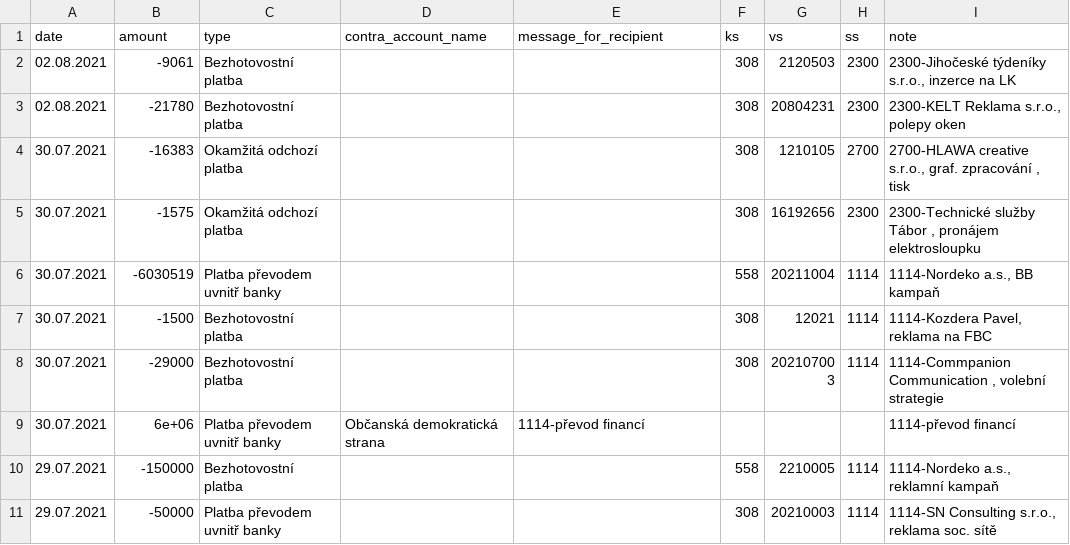
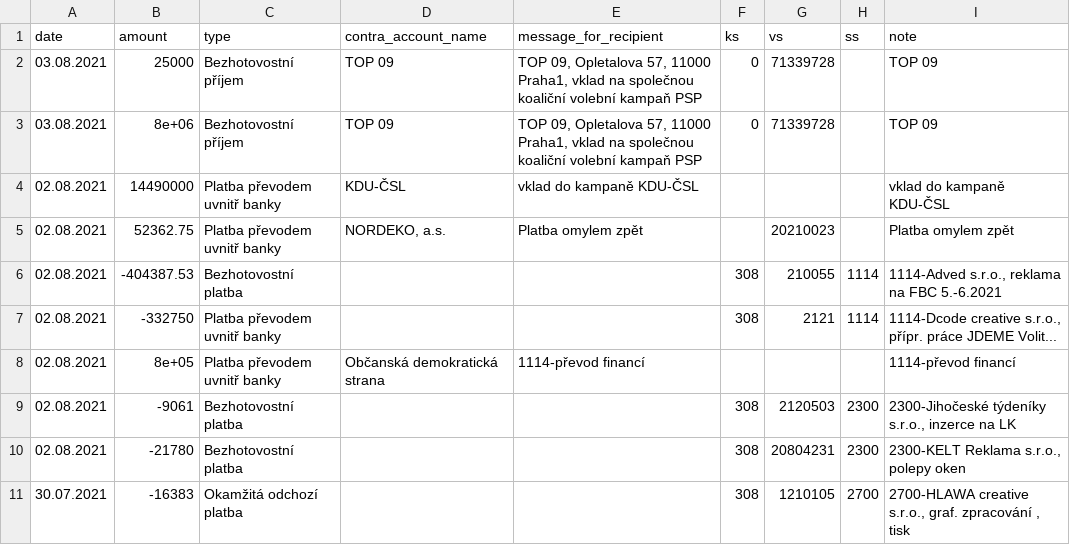
Before and after one commit to opop999/transparent_election_accounts, a CSV file: data/individual_accounts/ods_kdu_top09.csv, drawn as a sheet; only a part is shown; the shorter side is filled out with more unchanged rows; the diff names each change by its address in the sheet, - before the commit and + after, or states it on an @@ line.

```diff
--- a/data/individual_accounts/ods_kdu_top09.csv
+++ b/data/individual_accounts/ods_kdu_top09.csv
+row 2: 03.08.2021 | 25000 | Bezhotovostní příjem | TOP 09 | TOP 09, Opletalova 57, 11000 Praha1, vklad na společnou koaliční volební kampaň PSP | 0 | 71339728 |  | TOP 09
+row 3: 03.08.2021 | 8e+06 | Bezhotovostní příjem | TOP 09 | TOP 09, Opletalova 57, 11000 Praha1, vklad na společnou koaliční volební kampaň PSP | 0 | 71339728 |  | TOP 09
+row 4: 02.08.2021 | 14490000 | Platba převodem uvnitř banky | KDU-ČSL | vklad do kampaně KDU-ČSL |  |  |  | vklad do kampaně KDU-ČSL
+row 5: 02.08.2021 | 52362.75 | Platba převodem uvnitř banky | NORDEKO, a.s. | Platba omylem zpět |  | 20210023 |  | Platba omylem zpět
+row 6: 02.08.2021 | -404387.53 | Bezhotovostní platba |  |  | 308 | 210055 | 1114 | 1114-Adved s.r.o., reklama na FBC 5.-6.2021
+row 7: 02.08.2021 | -332750 | Platba převodem uvnitř banky |  |  | 308 | 2121 | 1114 | 1114-Dcode creative s.r.o., přípr. práce JDEME Volit...
+row 8: 02.08.2021 | 8e+05 | Platba převodem uvnitř banky | Občanská demokratická strana | 1114-převod financí |  |  |  | 1114-převod financí
```
Also changed, not shown: data/individual_accounts/cssd.csv, data/individual_accounts/pirati_stan.csv, 28 other files.
